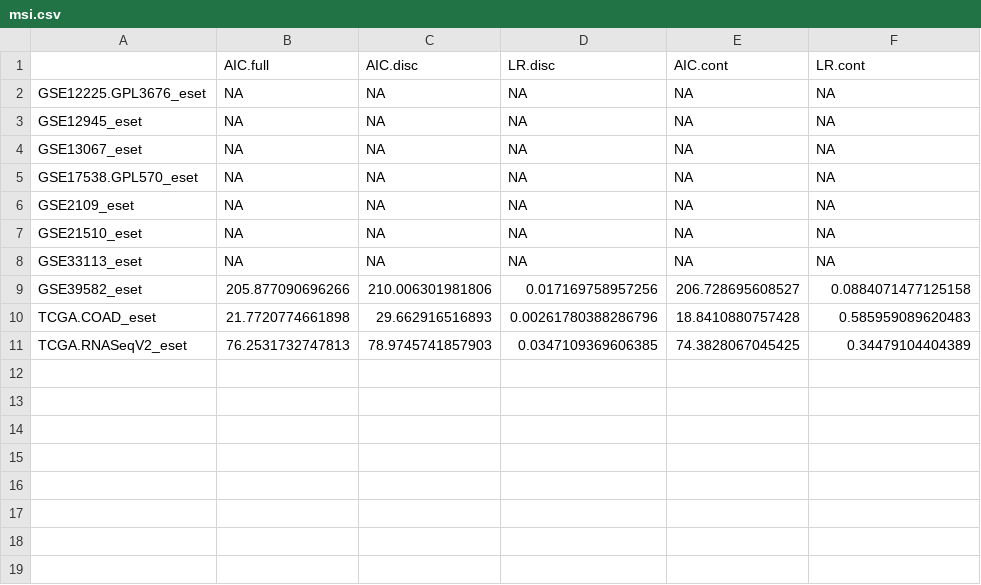
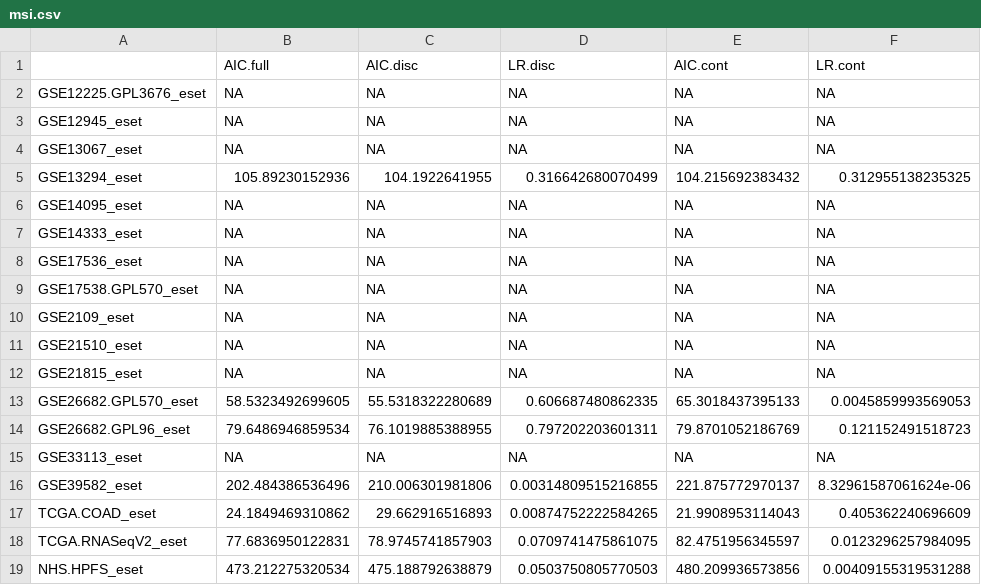
Before and after one commit to shbrief/GenomicSuperSignaturePaper, a CSV file: Results/CRC/data/results/model_comparison/CMS/msi.csv, drawn as a sheet.

```diff
--- a/Results/CRC/data/results/model_comparison/CMS/msi.csv
+++ b/Results/CRC/data/results/model_comparison/CMS/msi.csv
@@ -4,2 +4,6 @@
 "GSE13067_eset",NA,NA,NA,NA,NA
+"GSE13294_eset",105.89230152936,104.1922641955,0.316642680070499,104.215692383432,0.312955138235325
+"GSE14095_eset",NA,NA,NA,NA,NA
+"GSE14333_eset",NA,NA,NA,NA,NA
+"GSE17536_eset",NA,NA,NA,NA,NA
 "GSE17538.GPL570_eset",NA,NA,NA,NA,NA
@@ -7,5 +11,9 @@
 "GSE21510_eset",NA,NA,NA,NA,NA
+"GSE21815_eset",NA,NA,NA,NA,NA
+"GSE26682.GPL570_eset",58.5323492699605,55.5318322280689,0.606687480862335,65.3018437395133,0.0045859993569053
+"GSE26682.GPL96_eset",79.6486946859534,76.1019885388955,0.797202203601311,79.8701052186769,0.121152491518723
 "GSE33113_eset",NA,NA,NA,NA,NA
-"GSE39582_eset",205.877090696266,210.006301981806,0.017169758957256,206.728695608527,0.0884071477125158
-"TCGA.COAD_eset",21.7720774661898,29.662916516893,0.00261780388286796,18.8410880757428,0.585959089620483
-"TCGA.RNASeqV2_eset",76.2531732747813,78.9745741857903,0.0347109369606385,74.3828067045425,0.34479104404389
+"GSE39582_eset",202.484386536496,210.006301981806,0.00314809515216855,221.875772970137,8.32961587061624e-06
+"TCGA.COAD_eset",24.1849469310862,29.662916516893,0.00874752222584265,21.9908953114043,0.405362240696609
+"TCGA.RNASeqV2_eset",77.6836950122831,78.9745741857903,0.0709741475861075,82.4751956345597,0.0123296257984095
+"NHS.HPFS_eset",473.212275320534,475.188792638879,0.0503750805770503,480.209936573856,0.00409155319531288
```
Also changed, not shown: Results/CRC/data/results/model_comparison/CMS/summarygrade.csv, Results/CRC/data/results/model_comparison/CMS/summarylocation.csv, 46 other files.
